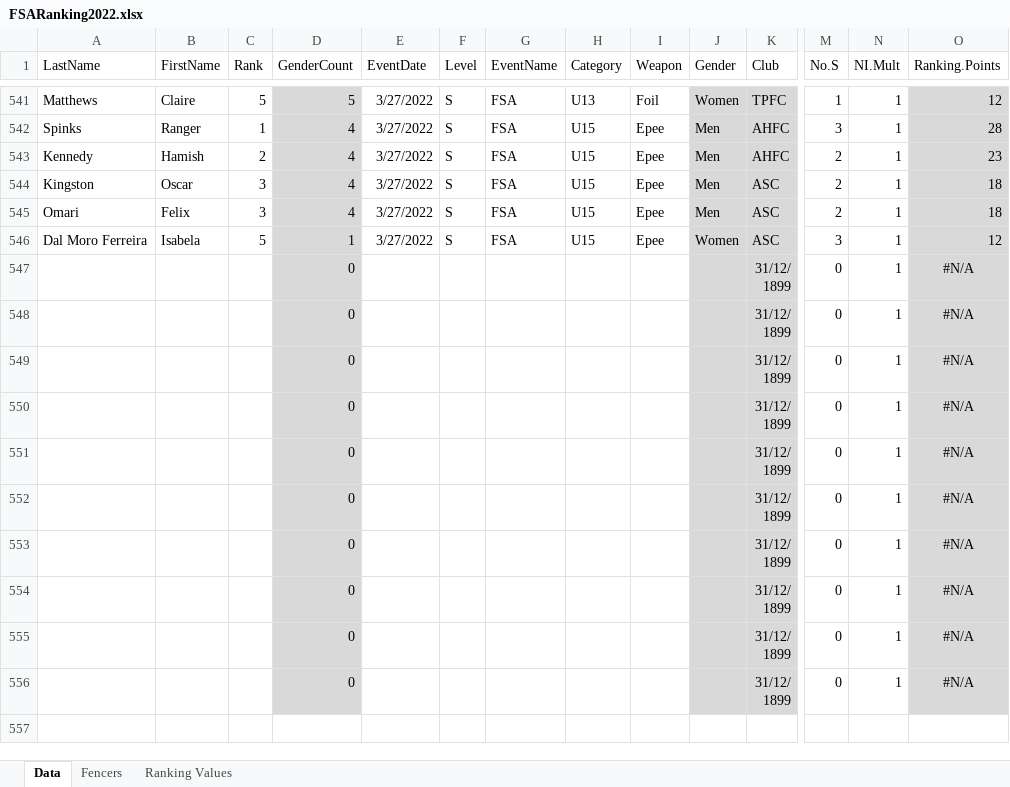
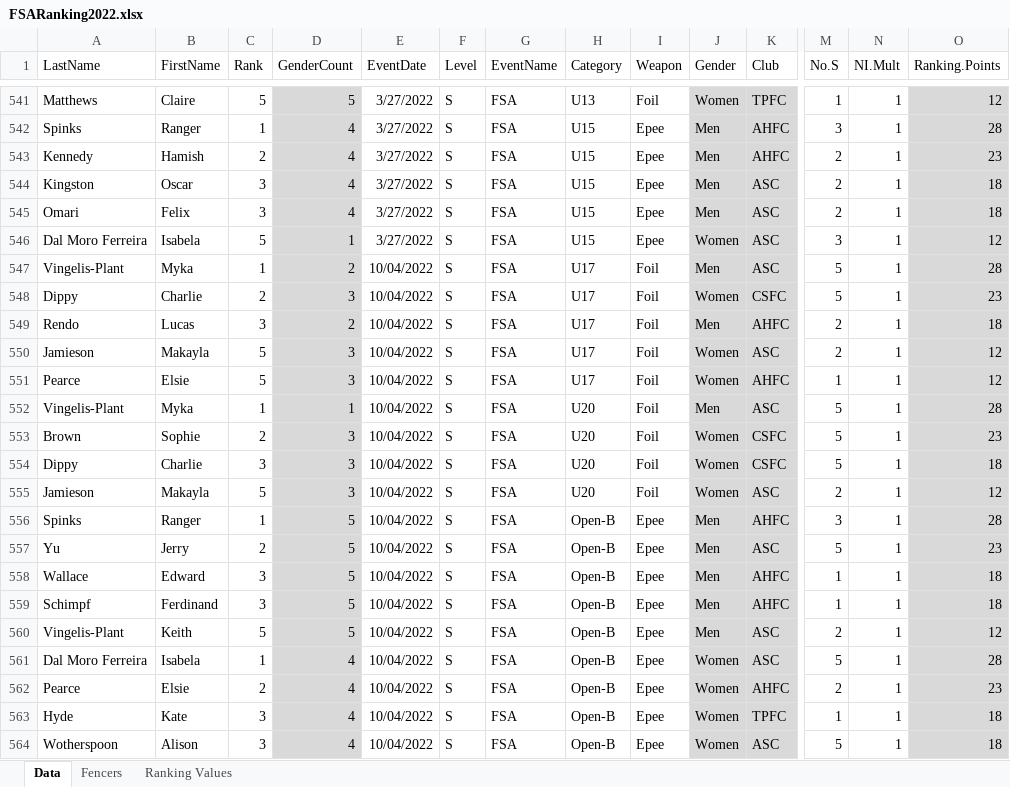
Before and after one commit to stuartmarshall87/FencingSAResults2, an Excel workbook: 2022/FSARanking2022.xlsx, sheet Data, drawn as a sheet; only a part is shown, gaps mark what is left out; the shorter side is filled out with more unchanged rows; values as stored, in another font and other column widths than the file's, no borders; table styles not drawn; rows hold the shown columns only; the diff covers the shown part only; the diff names each change by its address in the sheet, - before the commit and + after, or states it on an @@ line.

```diff
--- a/2022/FSARanking2022.xlsx (sheet Data)
+++ b/2022/FSARanking2022.xlsx (sheet Data)
+row 547: Vingelis-Plant | Myka | 1 | 2 | 10/04/2022 | S | FSA | U17 | Foil | Men | ASC | 5 | 1 | 28
+row 548: Dippy | Charlie | 2 | 3 | 10/04/2022 | S | FSA | U17 | Foil | Women | CSFC | 5 | 1 | 23
+row 549: Rendo | Lucas | 3 | 2 | 10/04/2022 | S | FSA | U17 | Foil | Men | AHFC | 2 | 1 | 18
+row 550: Jamieson | Makayla | 5 | 3 | 10/04/2022 | S | FSA | U17 | Foil | Women | ASC | 2 | 1 | 12
+row 551: Pearce | Elsie | 5 | 3 | 10/04/2022 | S | FSA | U17 | Foil | Women | AHFC | 1 | 1 | 12
+row 552: Vingelis-Plant | Myka | 1 | 1 | 10/04/2022 | S | FSA | U20 | Foil | Men | ASC | 5 | 1 | 28
+row 553: Brown | Sophie | 2 | 3 | 10/04/2022 | S | FSA | U20 | Foil | Women | CSFC | 5 | 1 | 23
+row 554: Dippy | Charlie | 3 | 3 | 10/04/2022 | S | FSA | U20 | Foil | Women | CSFC | 5 | 1 | 18
+row 555: Jamieson | Makayla | 5 | 3 | 10/04/2022 | S | FSA | U20 | Foil | Women | ASC | 2 | 1 | 12
+row 556: Spinks | Ranger | 1 | 5 | 10/04/2022 | S | FSA | Open-B | Epee | Men | AHFC | 3 | 1 | 28
+row 557: Yu | Jerry | 2 | 5 | 10/04/2022 | S | FSA | Open-B | Epee | Men | ASC | 5 | 1 | 23
+row 558: Wallace | Edward | 3 | 5 | 10/04/2022 | S | FSA | Open-B | Epee | Men | AHFC | 1 | 1 | 18
+row 559: Schimpf | Ferdinand | 3 | 5 | 10/04/2022 | S | FSA | Open-B | Epee | Men | AHFC | 1 | 1 | 18
+row 560: Vingelis-Plant | Keith | 5 | 5 | 10/04/2022 | S | FSA | Open-B | Epee | Men | ASC | 2 | 1 | 12
+row 561: Dal Moro Ferreira | Isabela | 1 | 4 | 10/04/2022 | S | FSA | Open-B | Epee | Women | ASC | 5 | 1 | 28
+row 562: Pearce | Elsie | 2 | 4 | 10/04/2022 | S | FSA | Open-B | Epee | Women | AHFC | 2 | 1 | 23
+row 563: Hyde | Kate | 3 | 4 | 10/04/2022 | S | FSA | Open-B | Epee | Women | TPFC | 1 | 1 | 18
+row 564: Wotherspoon | Alison | 3 | 4 | 10/04/2022 | S | FSA | Open-B | Epee | Women | ASC | 5 | 1 | 18
```
Also changed, not shown: 14 added rows and 52 edited cells elsewhere in this sheet, sheet Fencers, 2022/2022FSAdates.xlsx, 7 other files.
